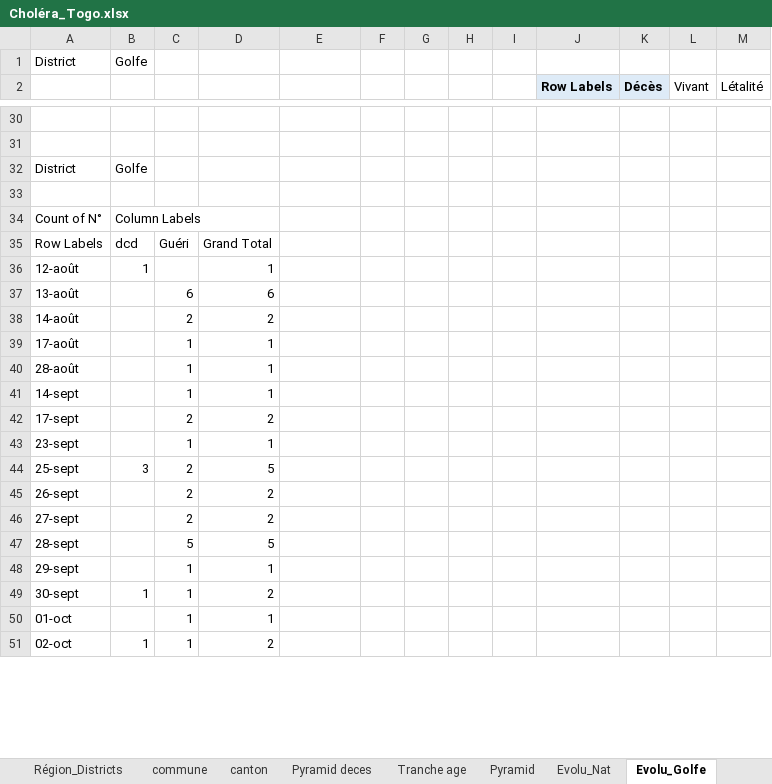
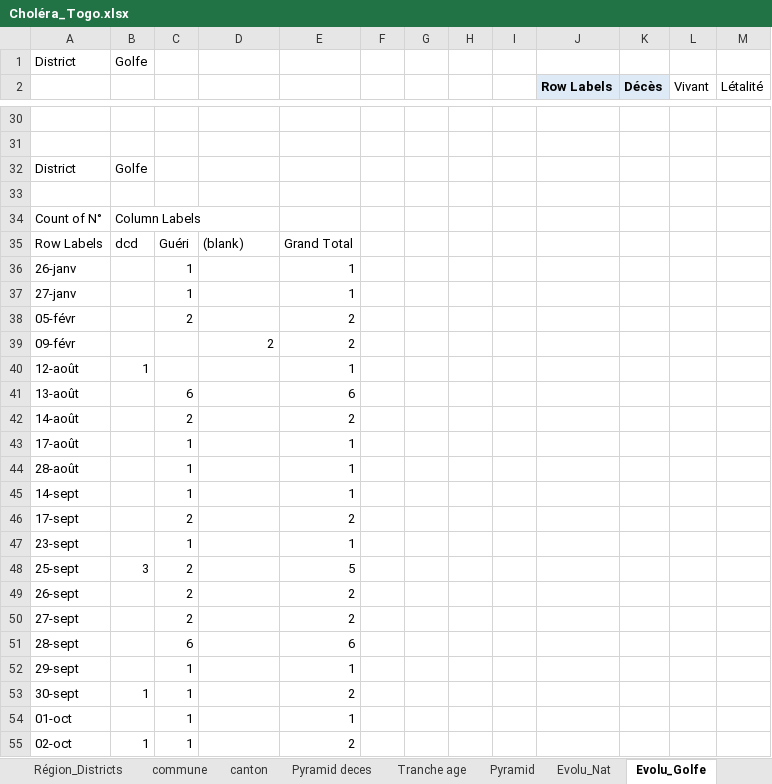
Before and after one commit to richareskodata/Togo-Heath-Data-Dashbord, an Excel workbook: data/Choléra_Togo.xlsx, sheet Evolu_Golfe, drawn as a sheet; only a part is shown, gaps mark what is left out; values as stored, in another font and other column widths than the file's, no borders; charts and pictures not drawn; removed rows and columns are numbered as before the commit, all else as after; the diff covers the shown part only; the diff names each change by its address in the sheet, - before the commit and + after, or states it on an @@ line.

```diff
--- a/data/Choléra_Togo.xlsx (sheet Evolu_Golfe)
+++ b/data/Choléra_Togo.xlsx (sheet Evolu_Golfe)
-D35: Grand Total
+D35: (blank)
-E35: (empty)
+E35: Grand Total
+row 36: 26-janv |  | 1 |  | 1
+row 37: 27-janv |  | 1 |  | 1
+row 38: 05-févr |  | 2 |  | 2
+row 39: 09-févr |  |  | 2 | 2
-D40: 1
+D40: (empty)
-E40: (empty)
+E40: 1
-D41: 6
+D41: (empty)
-E41: (empty)
+E41: 6
-D42: 2
+D42: (empty)
-E42: (empty)
+E42: 2
-D43:D45: 1
+D43:D45: (empty)
-E43:E45: (empty)
+E43:E45: 1
-D46: 2
+D46: (empty)
-E46: (empty)
+E46: 2
-D47: 1
+D47: (empty)
-E47: (empty)
+E47: 1
-D48: 5
+D48: (empty)
-E48: (empty)
+E48: 5
-D49:D50: 2
+D49:D50: (empty)
-E49:E50: (empty)
+E49:E50: 2
-row 47: 28-sept |  | 5 | 5
+row 51: 28-sept |  | 6 |  | 6
-D52: 1
+D52: (empty)
-E52: (empty)
+E52: 1
-D53: 2
+D53: (empty)
-E53: (empty)
+E53: 2
-D54: 1
+D54: (empty)
-E54: (empty)
+E54: 1
-D55: 2
+D55: (empty)
-E55: (empty)
+E55: 2
```
Also changed, not shown: 9 added rows, 10 removed rows, 107 edited cells, cell formats and merged cells elsewhere in this sheet, sheet Liste Linéaire_Togo, sheet BASEDB, sheet Région_Districts, sheet Evolu_Nat, sheet Evolu_Agoe, sheet Tranche age, 6 more sheets, other sheet tabs, formulas that keep their value, charts or pictures.
